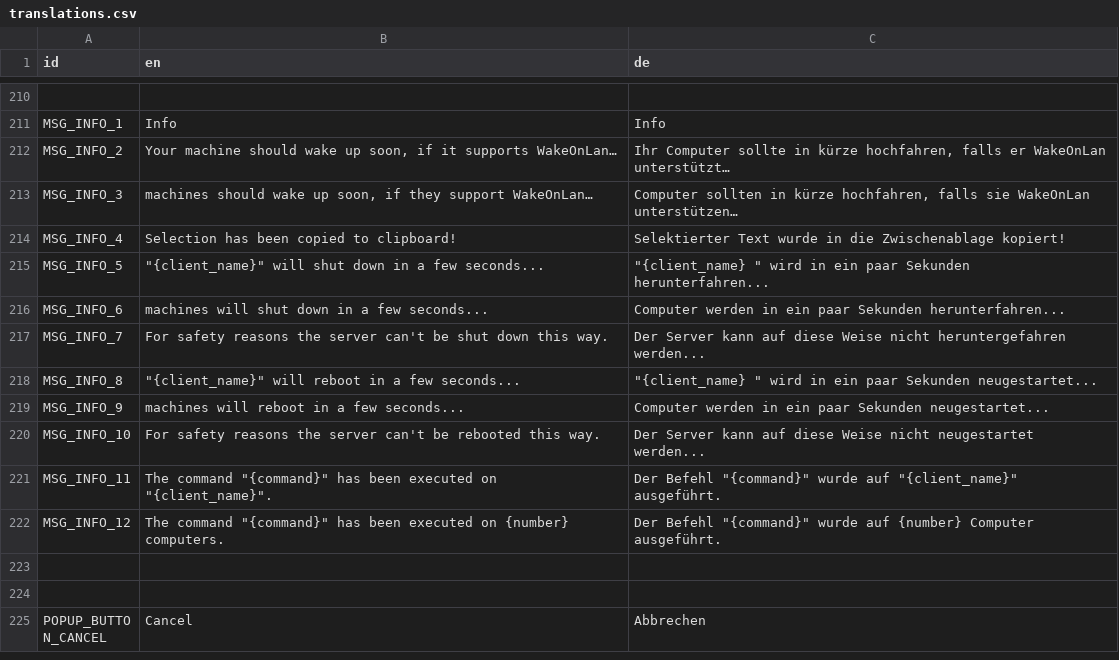
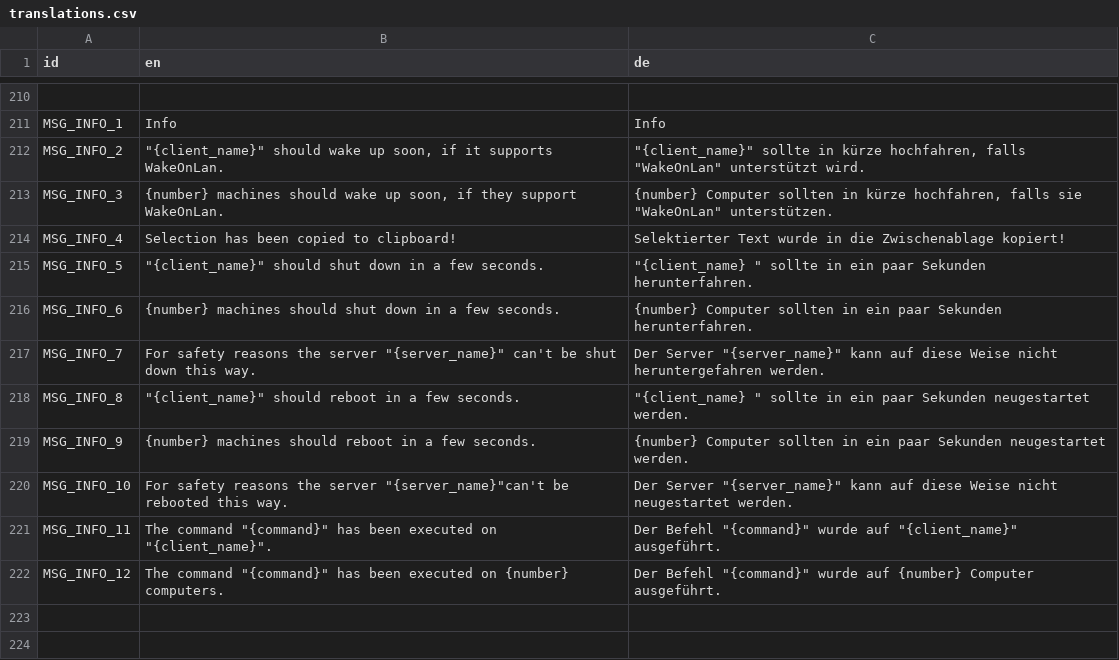
Before and after one commit to PostPollux/RaptorRender, a CSV file: RaptorRender/lang/translations.csv, drawn as a sheet; only a part is shown, gaps mark what is left out; the shorter side is filled out with more unchanged rows; the diff names each change by its address in the sheet, - before the commit and + after, or states it on an @@ line.

Commit message:
bugfix + translation changes

```diff
--- a/RaptorRender/lang/translations.csv
+++ b/RaptorRender/lang/translations.csv
-B212 (en): Your machine should wake up soon, if it supports WakeOnLan…
+B212 (en): "{client_name}" should wake up soon, if it supports WakeOnLan.
-C212 (de): Ihr Computer sollte in kürze hochfahren, falls er WakeOnLan unterstützt…
+C212 (de): "{client_name}" sollte in kürze hochfahren, falls "WakeOnLan" unterstützt wird.
-B213 (en): machines should wake up soon, if they support WakeOnLan…
+B213 (en): {number} machines should wake up soon, if they support WakeOnLan.
-C213 (de): Computer sollten in kürze hochfahren, falls sie WakeOnLan unterstützen…
+C213 (de): {number} Computer sollten in kürze hochfahren, falls sie "WakeOnLan" unterstützen.
-B215 (en): "{client_name}" will shut down in a few seconds...
+B215 (en): "{client_name}" should shut down in a few seconds.
-C215 (de): "{client_name} " wird in ein paar Sekunden herunterfahren...
+C215 (de): "{client_name} " sollte in ein paar Sekunden herunterfahren.
-B216 (en): machines will shut down in a few seconds...
+B216 (en): {number} machines should shut down in a few seconds.
-C216 (de): Computer werden in ein paar Sekunden herunterfahren...
+C216 (de): {number} Computer sollten in ein paar Sekunden herunterfahren.
-B217 (en): …the server can't be…
+B217 (en): …the server "{server_name}" can't be…
-C217 (de): Der Server kann auf diese Weise nicht heruntergefahren werden...
+C217 (de): Der Server "{server_name}" kann auf diese Weise nicht heruntergefahren werden.
-B218 (en): "{client_name}" will reboot in a few seconds...
+B218 (en): "{client_name}" should reboot in a few seconds.
-C218 (de): "{client_name} " wird in ein paar Sekunden neugestartet...
+C218 (de): "{client_name} " sollte in ein paar Sekunden neugestartet werden.
-B219 (en): machines will reboot in a few seconds...
+B219 (en): {number} machines should reboot in a few seconds.
-C219 (de): Computer werden in ein paar Sekunden neugestartet...
+C219 (de): {number} Computer sollten in ein paar Sekunden neugestartet werden.
-B220 (en): …the server can't be rebooted…
+B220 (en): …the server "{server_name}"can't be rebooted…
-C220 (de): Der Server kann auf diese Weise nicht neugestartet werden...
+C220 (de): Der Server "{server_name}" kann auf diese Weise nicht neugestartet werden.
```
Also changed, not shown: 3 other files.
